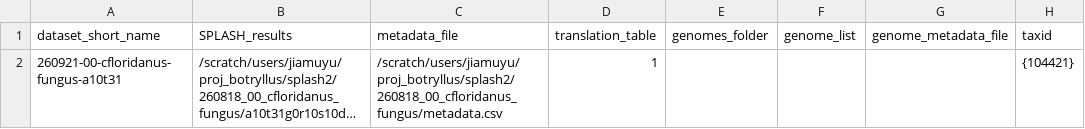
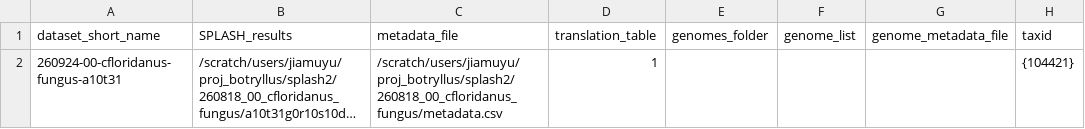
Before and after one commit to chstellar/flash26, a CSV file: 260819_00_cfloridanus_fungus.csv, drawn as a sheet; long unchanged cells end in …; the diff names each change by its address in the sheet, - before the commit and + after, or states it on an @@ line.

```diff
--- a/260819_00_cfloridanus_fungus.csv
+++ b/260819_00_cfloridanus_fungus.csv
-A2 (dataset_short_name): 260921-00-cfloridanus-fungus-a10t31
+A2 (dataset_short_name): 260924-00-cfloridanus-fungus-a10t31
```
Also changed, not shown: test.tsv, 8 other files.
